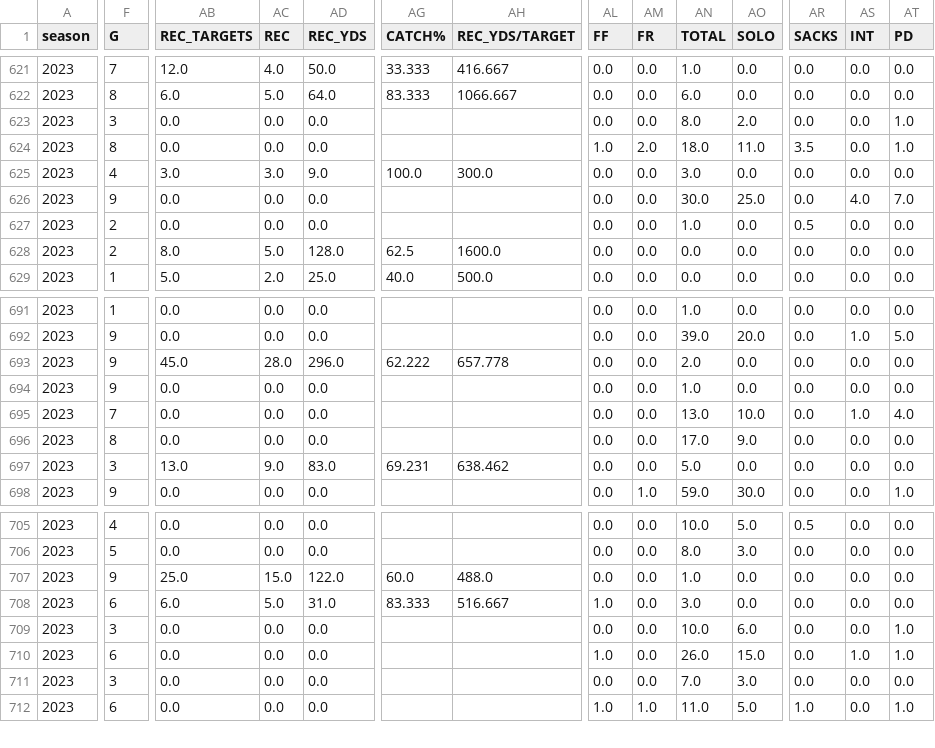
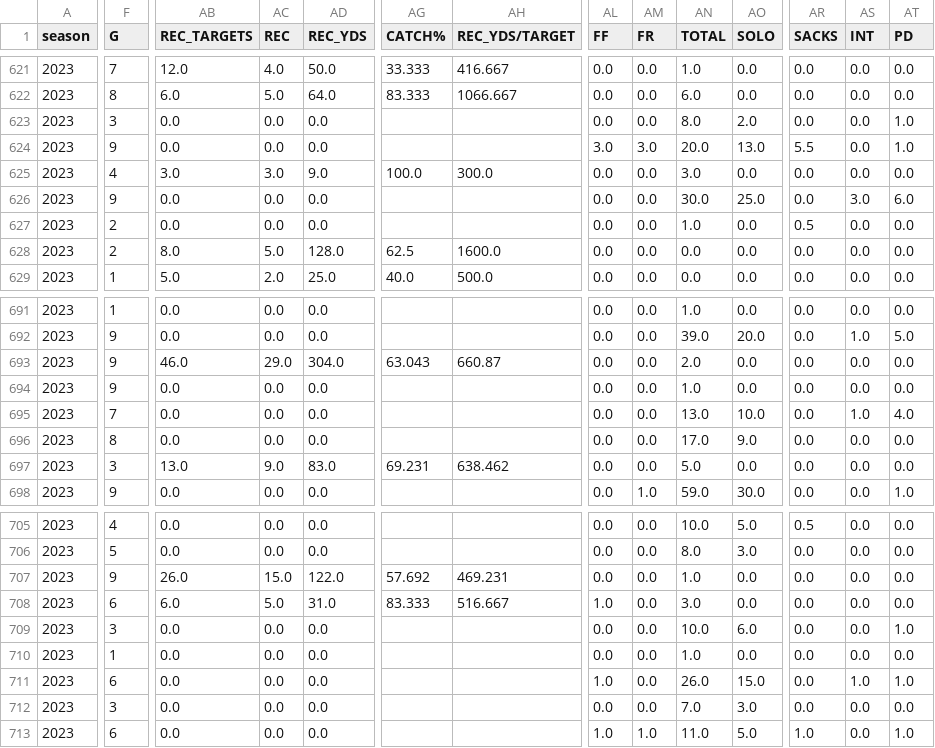
Before and after one commit to armstjc/usfl-2022-data-repository, a CSV file: player_stats/season_stats/csv/2023_player_season_stats.csv, drawn as a sheet; only a part is shown, gaps mark what is left out; rows hold the shown columns only; the diff covers the shown part only; the diff names each change by its address in the sheet, - before the commit and + after, or states it on an @@ line.

Commit message:
6/12/2023 Stats Update

```diff
--- a/player_stats/season_stats/csv/2023_player_season_stats.csv
+++ b/player_stats/season_stats/csv/2023_player_season_stats.csv
-F624 (G): 8
+F624 (G): 9
-AL624 (FF): 1.0
+AL624 (FF): 3.0
-AM624 (FR): 2.0
+AM624 (FR): 3.0
-AN624 (TOTAL): 18.0
+AN624 (TOTAL): 20.0
-AO624 (SOLO): 11.0
+AO624 (SOLO): 13.0
-AR624 (SACKS): 3.5
+AR624 (SACKS): 5.5
-AS626 (INT): 4.0
+AS626 (INT): 3.0
-AT626 (PD): 7.0
+AT626 (PD): 6.0
-AB693 (REC_TARGETS): 45.0
+AB693 (REC_TARGETS): 46.0
-AC693 (REC): 28.0
+AC693 (REC): 29.0
-AD693 (REC_YDS): 296.0
+AD693 (REC_YDS): 304.0
-AG693 (CATCH%): 62.222
+AG693 (CATCH%): 63.043
-AH693 (REC_YDS/TARGET): 657.778
+AH693 (REC_YDS/TARGET): 660.87
-AB707 (REC_TARGETS): 25.0
+AB707 (REC_TARGETS): 26.0
-AG707 (CATCH%): 60.0
+AG707 (CATCH%): 57.692
-AH707 (REC_YDS/TARGET): 488.0
+AH707 (REC_YDS/TARGET): 469.231
+row 710: 2023 | 1 | 0.0 | 0.0 | 0.0 |  |  | 0.0 | 0.0 | 1.0 | 0.0 | 0.0 | 0.0 | 0.0
```
Also changed, not shown: 27 edited cells elsewhere in this file, rosters/season/csv/2023_usfl_rosters.csv, rosters/weekly/csv/2023_10_usfl_rosters.csv, 49 other files.
